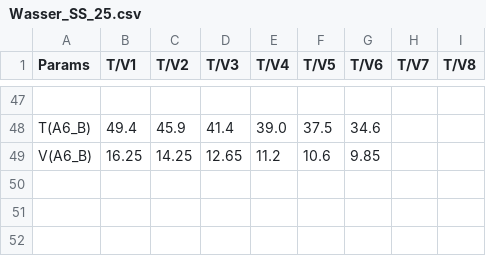
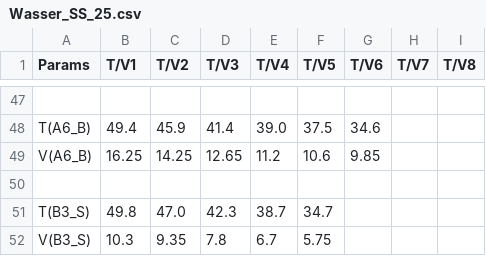
Before and after one commit to ManniGertrude/PC, a CSV file: Daten/Wasser_SS_25.csv, drawn as a sheet; only a part is shown, gaps mark what is left out.

Commit message:
modified:   Daten/Wasser_SS_25.csv 	modified:   "L\303\266sungen.py" 	new file:   PNG/Wasser_SS_25/Wasser B3 Salicyl.png 	modified:   PNG/Zusammen_Benzoe.png 	modified:   PNG/Zusammen_Salicyl.png

```diff
--- a/Daten/Wasser_SS_25.csv
+++ b/Daten/Wasser_SS_25.csv
@@ -49 +49,4 @@ T(A6_B),    49.4,   45.9,   41.4,   39.0,   37.5,   34.6
 V(A6_B),    16.25,  14.25,  12.65,  11.2,   10.6,   9.85
+
+T(B3_S),    49.8,   47.0,   42.3,   38.7,   34.7
+V(B3_S),    10.3,    9.35,   7.8,   6.7,    5.75
```
Also changed, not shown: 4 other files.
